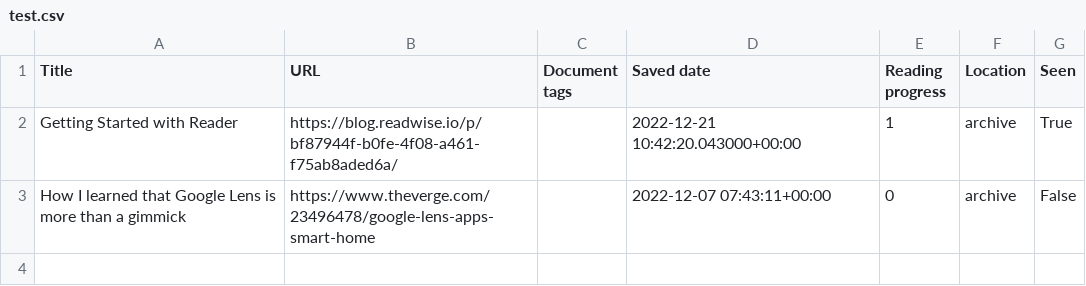
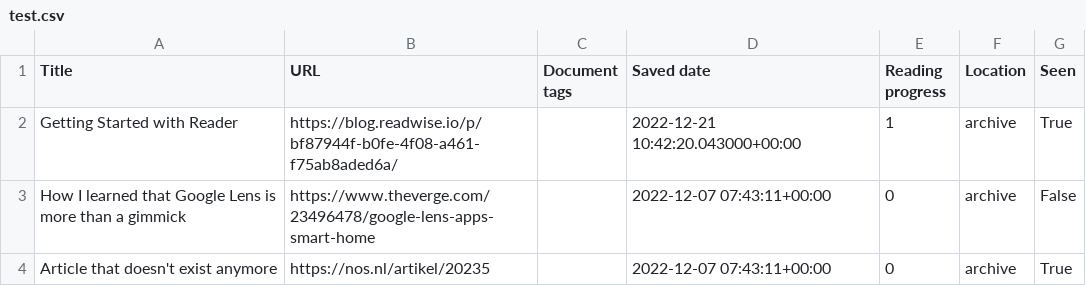
Before and after one commit to duncanlew/Readwise-to-Omnivore-Importer, a CSV file: test.csv, drawn as a sheet; the diff names each change by its address in the sheet, - before the commit and + after, or states it on an @@ line.

```diff
--- a/test.csv
+++ b/test.csv
+row 4: Article that doesn't exist anymore | https://nos.nl/artikel/20235 |  | 2022-12-07 07:43:11+00:00 | 0 | archive | True
```
Also changed, not shown: 2 other files.
